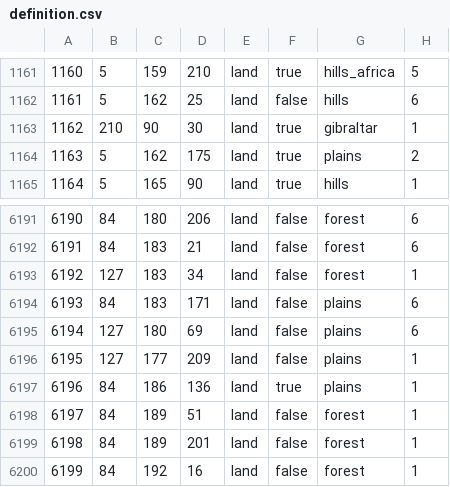
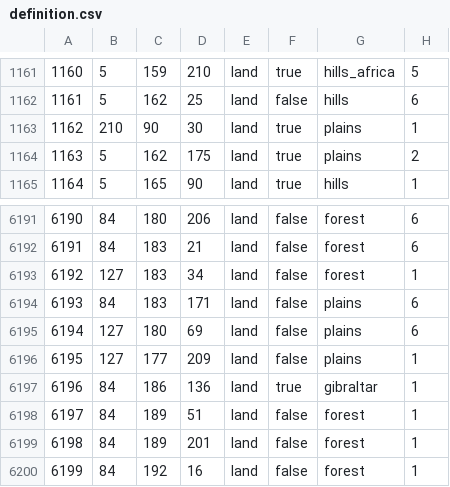
Before and after one commit to AuroraK1ng/GDU-2.0, a CSV file: map/definition.csv, drawn as a sheet; only a part is shown, gaps mark what is left out.

```diff
--- a/map/definition.csv
+++ b/map/definition.csv
@@ -1162,3 +1162,3 @@
 1161;5;162;25;land;false;hills;6
-1162;210;90;30;land;true;gibraltar;1
+1162;210;90;30;land;true;plains;1
 1163;5;162;175;land;true;plains;2
@@ -6196,3 +6196,3 @@
 6195;127;177;209;land;false;plains;1
-6196;84;186;136;land;true;plains;1
+6196;84;186;136;land;true;gibraltar;1
 6197;84;189;51;land;false;forest;1
```
Also changed, not shown: 15 other files.
